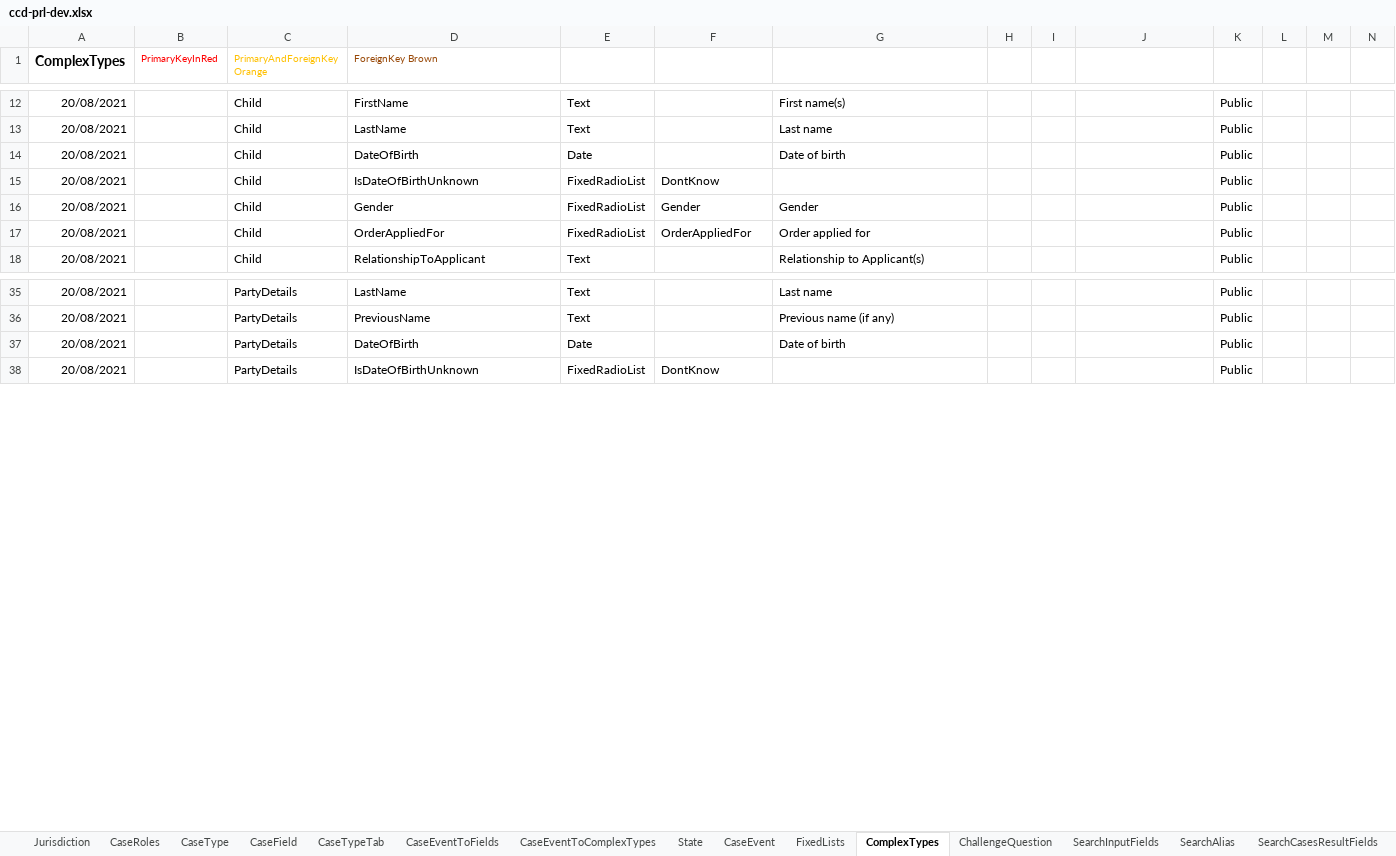
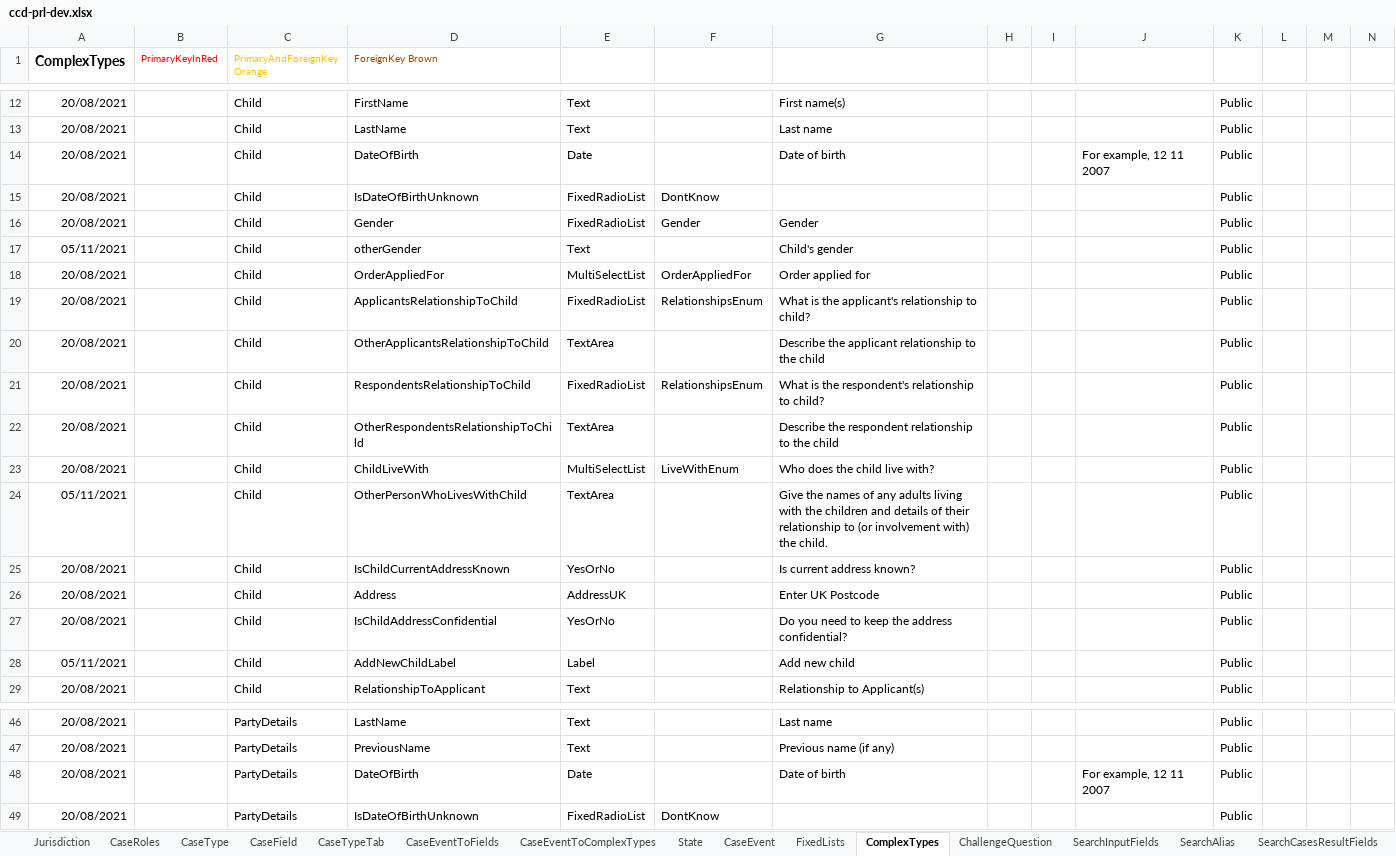
Before and after one commit to hmcts/prl-ccd-definitions, an Excel workbook: build/ccd-development-config/ccd-prl-dev.xlsx, sheet ComplexTypes, drawn as a sheet; only a part is shown, gaps mark what is left out; values as stored, in another font and other column widths than the file's, no borders; addresses are those after the commit; rows hold the shown columns only; the diff covers the shown part only; the diff names each change by its address in the sheet, - before the commit and + after, or states it on an @@ line.

```diff
--- a/build/ccd-development-config/ccd-prl-dev.xlsx (sheet ComplexTypes)
+++ b/build/ccd-development-config/ccd-prl-dev.xlsx (sheet ComplexTypes)
-J14: (empty)
+J14: For example, 12 11 2007
+row 17: 05/11/2021 |  | Child | otherGender | Text |  | Child's gender |  |  |  | Public
-E18: FixedRadioList
+E18: MultiSelectList
+row 19: 20/08/2021 |  | Child | ApplicantsRelationshipToChild | FixedRadioList | RelationshipsEnum | What is the applicant's relationship to child? |  |  |  | Public
+row 20: 20/08/2021 |  | Child | OtherApplicantsRelationshipToChild | TextArea |  | Describe the applicant relationship to the child |  |  |  | Public
+row 21: 20/08/2021 |  | Child | RespondentsRelationshipToChild | FixedRadioList | RelationshipsEnum | What is the respondent's relationship to child? |  |  |  | Public
+row 22: 20/08/2021 |  | Child | OtherRespondentsRelationshipToChild | TextArea |  | Describe the respondent relationship to the child |  |  |  | Public
+row 23: 20/08/2021 |  | Child | ChildLiveWith | MultiSelectList | LiveWithEnum | Who does the child live with? |  |  |  | Public
+row 24: 05/11/2021 |  | Child | OtherPersonWhoLivesWithChild | TextArea |  | Give the names of any adults living with the children and details of their relationship to (or involvement with) the child. |  |  |  | Public
+row 25: 20/08/2021 |  | Child | IsChildCurrentAddressKnown | YesOrNo |  | Is current address known? |  |  |  | Public
+row 26: 20/08/2021 |  | Child | Address | AddressUK |  | Enter UK Postcode |  |  |  | Public
+row 27: 20/08/2021 |  | Child | IsChildAddressConfidential | YesOrNo |  | Do you need to keep the address confidential? |  |  |  | Public
+row 28: 05/11/2021 |  | Child | AddNewChildLabel | Label |  | Add new child |  |  |  | Public
-J48: (empty)
+J48: For example, 12 11 2007
```
Also changed, not shown: 6 added rows and 2 edited cells elsewhere in this sheet, sheet CaseEventToComplexTypes, sheet AuthorisationCaseField, sheet AuthorisationCaseEvent, sheet CaseEventToFields, sheet FixedLists, sheet CaseEvent, 2 more sheets, 3 other files.
